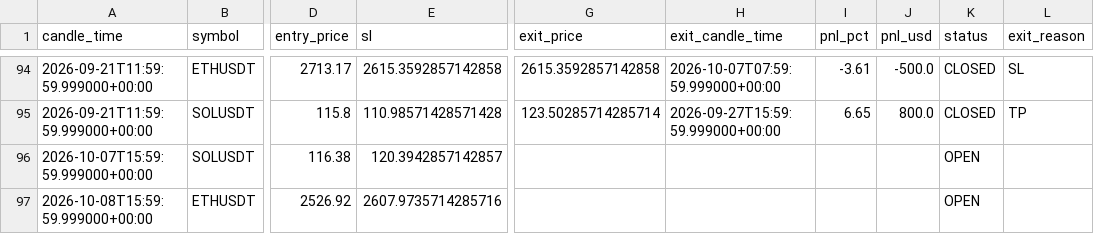
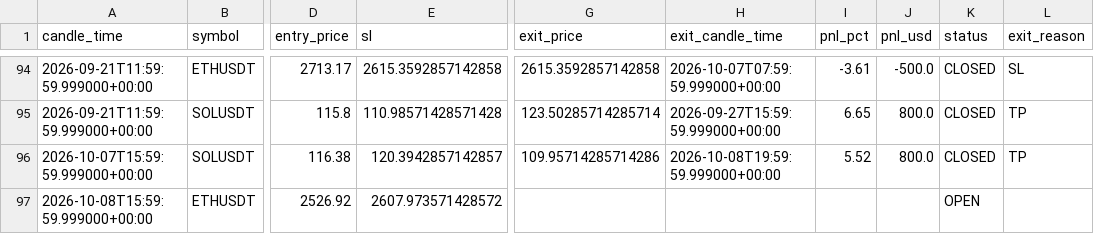
Before and after one commit to kushgbisen/cron-trader, a CSV file: logs/weekly_breakout/trades.csv, drawn as a sheet; only a part is shown, gaps mark what is left out; the diff names each change by its address in the sheet, - before the commit and + after, or states it on an @@ line.

```diff
--- a/logs/weekly_breakout/trades.csv
+++ b/logs/weekly_breakout/trades.csv
-G96 (exit_price): (empty)
+G96 (exit_price): 109.95714285714286
-H96 (exit_candle_time): (empty)
+H96 (exit_candle_time): 2026-10-08T19:59:59.999000+00:00
-I96 (pnl_pct): (empty)
+I96 (pnl_pct): 5.52
-J96 (pnl_usd): (empty)
+J96 (pnl_usd): 800.0
-K96 (status): OPEN
+K96 (status): CLOSED
-L96 (exit_reason): (empty)
+L96 (exit_reason): TP
-E97 (sl): 2607.9735714285716
+E97 (sl): 2607.973571428572
```
Also changed, not shown: logs/h4_breakout_ensemble/trades.csv, logs/regime_rsi/trades.csv, 9 other files.
